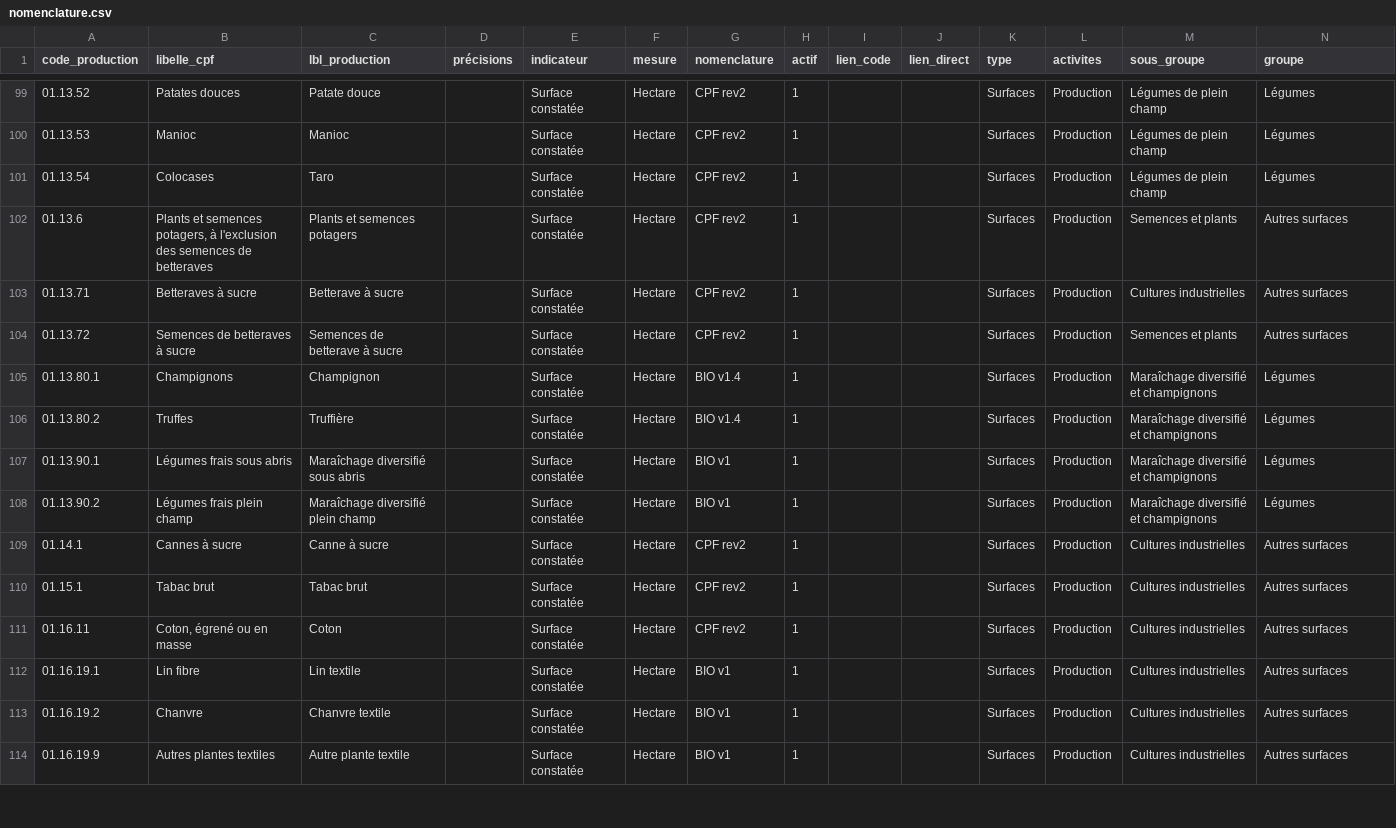
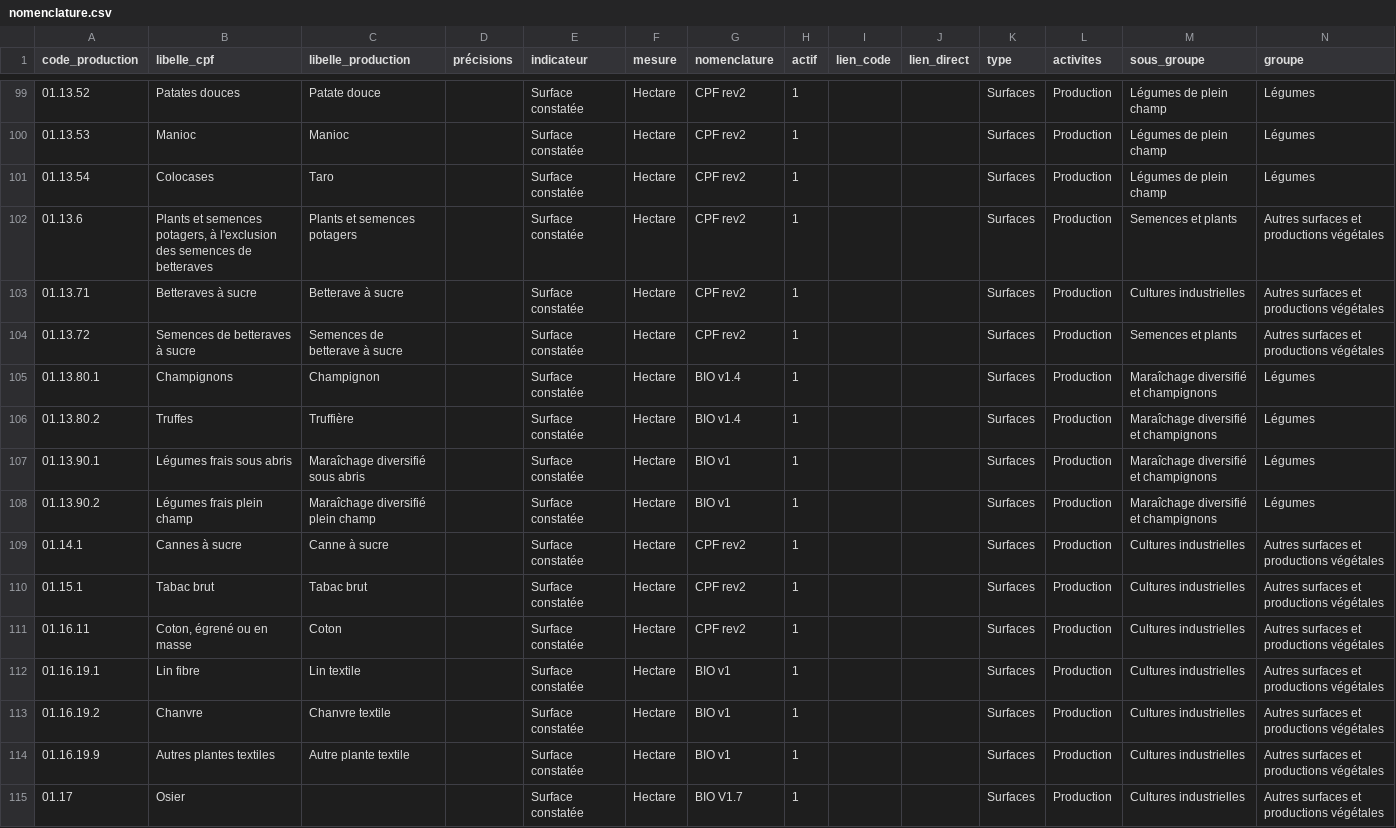
Before and after one commit to AgenceBio/rosetta-cultures, a CSV file: data/nomenclature.csv, drawn as a sheet; only a part is shown, gaps mark what is left out; the diff covers the shown part only.

```diff
--- a/data/nomenclature.csv
+++ b/data/nomenclature.csv
@@ -1 +1 @@
-code_production,libelle_cpf,lbl_production,précisions,indicateur,mesure,nomenclature,actif,lien_code,lien_direct,type,activites,sous_groupe,groupe
+code_production,libelle_cpf,libelle_production,précisions,indicateur,mesure,nomenclature,actif,lien_code,lien_direct,type,activites,sous_groupe,groupe
@@ -101,5 +101,5 @@ code_production,libelle_cpf,lbl_production,précisions,indicateur,mesure,nomencl
 01.13.54,Colocases,Taro,,Surface constatée,Hectare,CPF rev2,1,,,Surfaces,Production,Légumes de plein champ,Légumes
-01.13.6,"Plants et semences potagers, à l'exclusion des semences de betteraves",Plants et semences potagers,,Surface constatée,Hectare,CPF rev2,1,,,Surfaces,Production,Semences et plants,Autres surfaces
-01.13.71,Betteraves à sucre,Betterave à sucre,,Surface constatée,Hectare,CPF rev2,1,,,Surfaces,Production,Cultures industrielles,Autres surfaces
-01.13.72,Semences de betteraves à sucre,Semences de betterave à sucre,,Surface constatée,Hectare,CPF rev2,1,,,Surfaces,Production,Semences et plants,Autres surfaces
+01.13.6,"Plants et semences potagers, à l'exclusion des semences de betteraves",Plants et semences potagers,,Surface constatée,Hectare,CPF rev2,1,,,Surfaces,Production,Semences et plants,Autres surfaces et productions végétales
+01.13.71,Betteraves à sucre,Betterave à sucre,,Surface constatée,Hectare,CPF rev2,1,,,Surfaces,Production,Cultures industrielles,Autres surfaces et productions végétales
+01.13.72,Semences de betteraves à sucre,Semences de betterave à sucre,,Surface constatée,Hectare,CPF rev2,1,,,Surfaces,Production,Semences et plants,Autres surfaces et productions végétales
 01.13.80.1,Champignons,Champignon,,Surface constatée,Hectare,BIO v1.4,1,,,Surfaces,Production,Maraîchage diversifié et champignons,Légumes
@@ -108,7 +108,8 @@ code_production,libelle_cpf,lbl_production,précisions,indicateur,mesure,nomencl
 01.13.90.2,Légumes frais plein champ,Maraîchage diversifié plein champ,,Surface constatée,Hectare,BIO v1,1,,,Surfaces,Production,Maraîchage diversifié et champignons,Légumes
-01.14.1,Cannes à sucre,Canne à sucre,,Surface constatée,Hectare,CPF rev2,1,,,Surfaces,Production,Cultures industrielles,Autres surfaces
-01.15.1,Tabac brut,Tabac brut,,Surface constatée,Hectare,CPF rev2,1,,,Surfaces,Production,Cultures industrielles,Autres surfaces
-01.16.11,"Coton, égrené ou en masse",Coton,,Surface constatée,Hectare,CPF rev2,1,,,Surfaces,Production,Cultures industrielles,Autres surfaces
-01.16.19.1,Lin fibre,Lin textile,,Surface constatée,Hectare,BIO v1,1,,,Surfaces,Production,Cultures industrielles,Autres surfaces
-01.16.19.2,Chanvre,Chanvre textile,,Surface constatée,Hectare,BIO v1,1,,,Surfaces,Production,Cultures industrielles,Autres surfaces
-01.16.19.9,Autres plantes textiles,Autre plante textile,,Surface constatée,Hectare,BIO v1,1,,,Surfaces,Production,Cultures industrielles,Autres surfaces
+01.14.1,Cannes à sucre,Canne à sucre,,Surface constatée,Hectare,CPF rev2,1,,,Surfaces,Production,Cultures industrielles,Autres surfaces et productions végétales
+01.15.1,Tabac brut,Tabac brut,,Surface constatée,Hectare,CPF rev2,1,,,Surfaces,Production,Cultures industrielles,Autres surfaces et productions végétales
+01.16.11,"Coton, égrené ou en masse",Coton,,Surface constatée,Hectare,CPF rev2,1,,,Surfaces,Production,Cultures industrielles,Autres surfaces et productions végétales
+01.16.19.1,Lin fibre,Lin textile,,Surface constatée,Hectare,BIO v1,1,,,Surfaces,Production,Cultures industrielles,Autres surfaces et productions végétales
+01.16.19.2,Chanvre,Chanvre textile,,Surface constatée,Hectare,BIO v1,1,,,Surfaces,Production,Cultures industrielles,Autres surfaces et productions végétales
+01.16.19.9,Autres plantes textiles,Autre plante textile,,Surface constatée,Hectare,BIO v1,1,,,Surfaces,Production,Cultures industrielles,Autres surfaces et productions végétales
+01.17,Osier,,,Surface constatée,Hectare,BIO V1.7,1,,,Surfaces,Production,Cultures industrielles,Autres surfaces et productions végétales
```
Also changed, not shown: 3 added rows and 63 edited cells elsewhere in this file, 1 other file.
